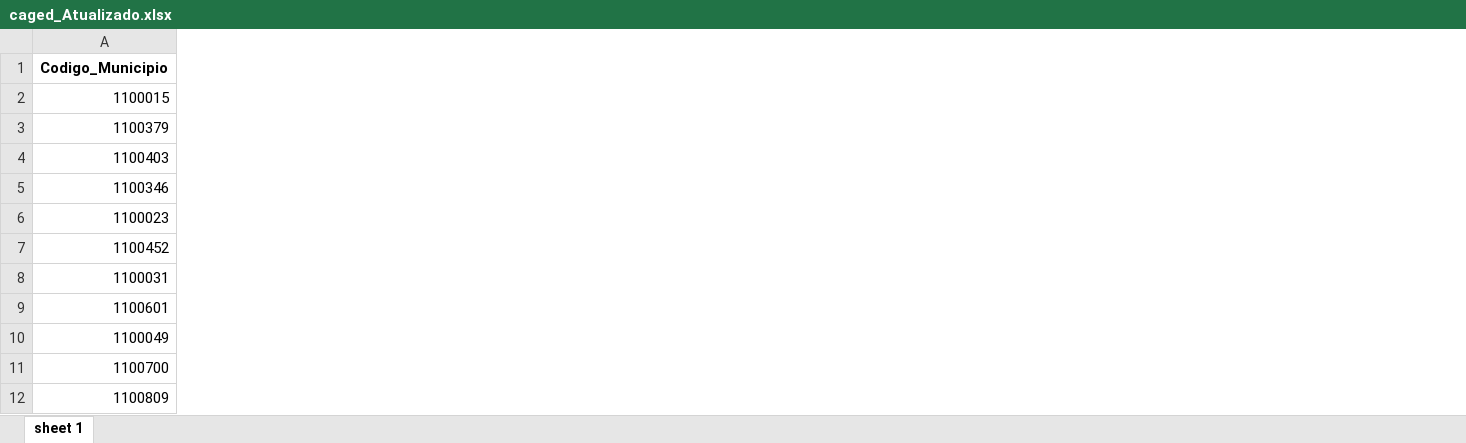
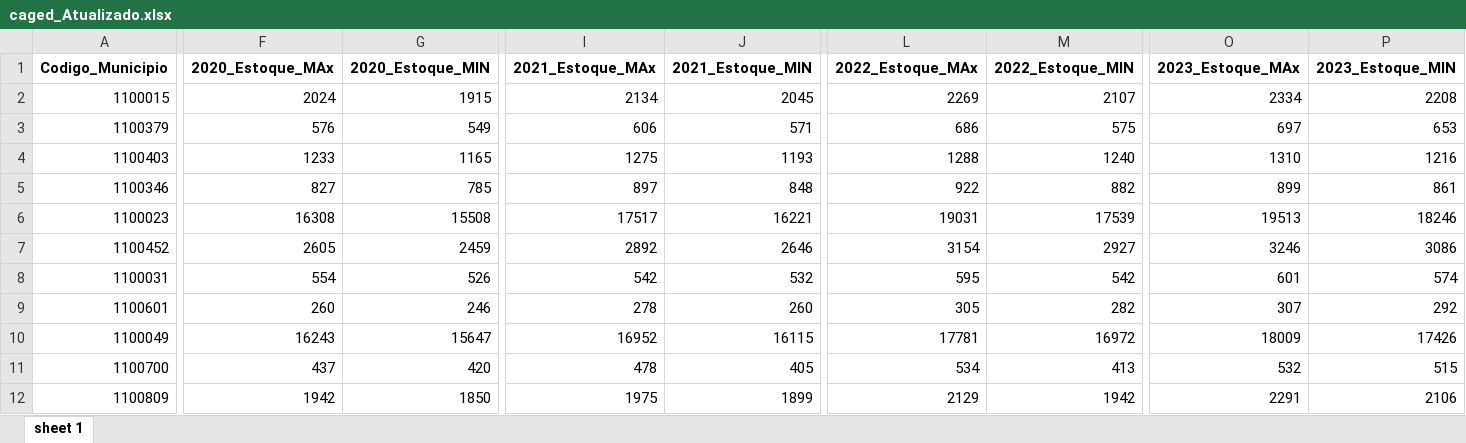
Before and after one commit to AHChaves/IC-InSAN, an Excel workbook: dataset/Economico/Renda e Desenvolvimento/PIB/caged_Atualizado.xlsx, sheet sheet 1, drawn as a sheet; only a part is shown, gaps mark what is left out; values as stored, in another font and other column widths than the file's, no borders; the diff covers the shown part only; the diff names each change by its address in the sheet, - before the commit and + after, or states it on an @@ line.

Commit message:
ADD: Estoques máximos e mínimos na tabela do novo CAGED

```diff
--- a/dataset/Economico/Renda e Desenvolvimento/PIB/caged_Atualizado.xlsx (sheet sheet 1)
+++ b/dataset/Economico/Renda e Desenvolvimento/PIB/caged_Atualizado.xlsx (sheet sheet 1)
+column F (2020_Estoque_MAx), rows 2-12: 2024 | 576 | 1233 | 827 | 16308 | 2605 | 554 | 260 | 16243 | 437 | 1942
+column G (2020_Estoque_MIN), rows 2-12: 1915 | 549 | 1165 | 785 | 15508 | 2459 | 526 | 246 | 15647 | 420 | 1850
+column I (2021_Estoque_MAx), rows 2-12: 2134 | 606 | 1275 | 897 | 17517 | 2892 | 542 | 278 | 16952 | 478 | 1975
+column J (2021_Estoque_MIN), rows 2-12: 2045 | 571 | 1193 | 848 | 16221 | 2646 | 532 | 260 | 16115 | 405 | 1899
+column L (2022_Estoque_MAx), rows 2-12: 2269 | 686 | 1288 | 922 | 19031 | 3154 | 595 | 305 | 17781 | 534 | 2129
+column M (2022_Estoque_MIN), rows 2-12: 2107 | 575 | 1240 | 882 | 17539 | 2927 | 542 | 282 | 16972 | 413 | 1942
+column O (2023_Estoque_MAx), rows 2-12: 2334 | 697 | 1310 | 899 | 19513 | 3246 | 601 | 307 | 18009 | 532 | 2291
+column P (2023_Estoque_MIN), rows 2-12: 2208 | 653 | 1216 | 861 | 18246 | 3086 | 574 | 292 | 17426 | 515 | 2106
```
Also changed, not shown: 2 added columns elsewhere in this sheet, 1 other file.
